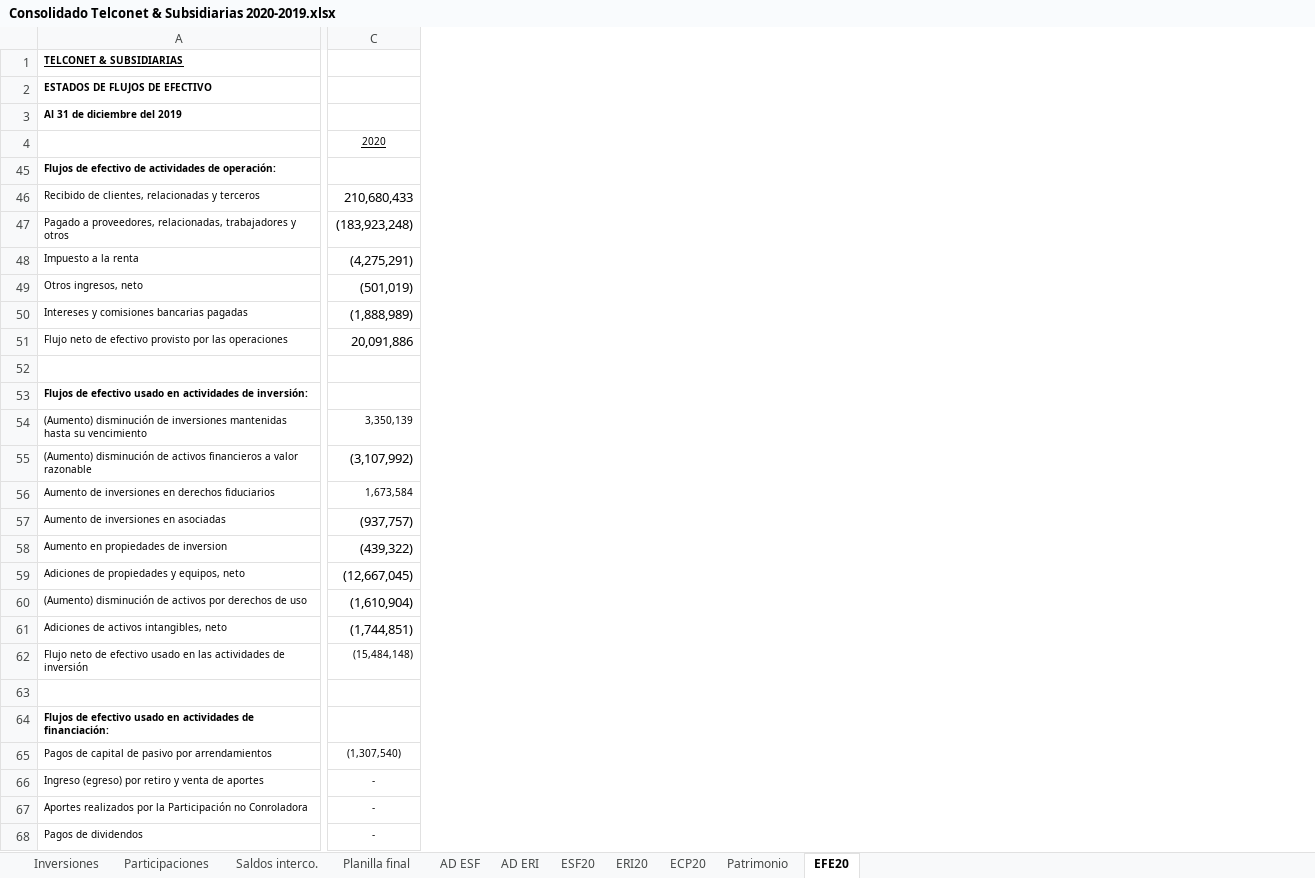
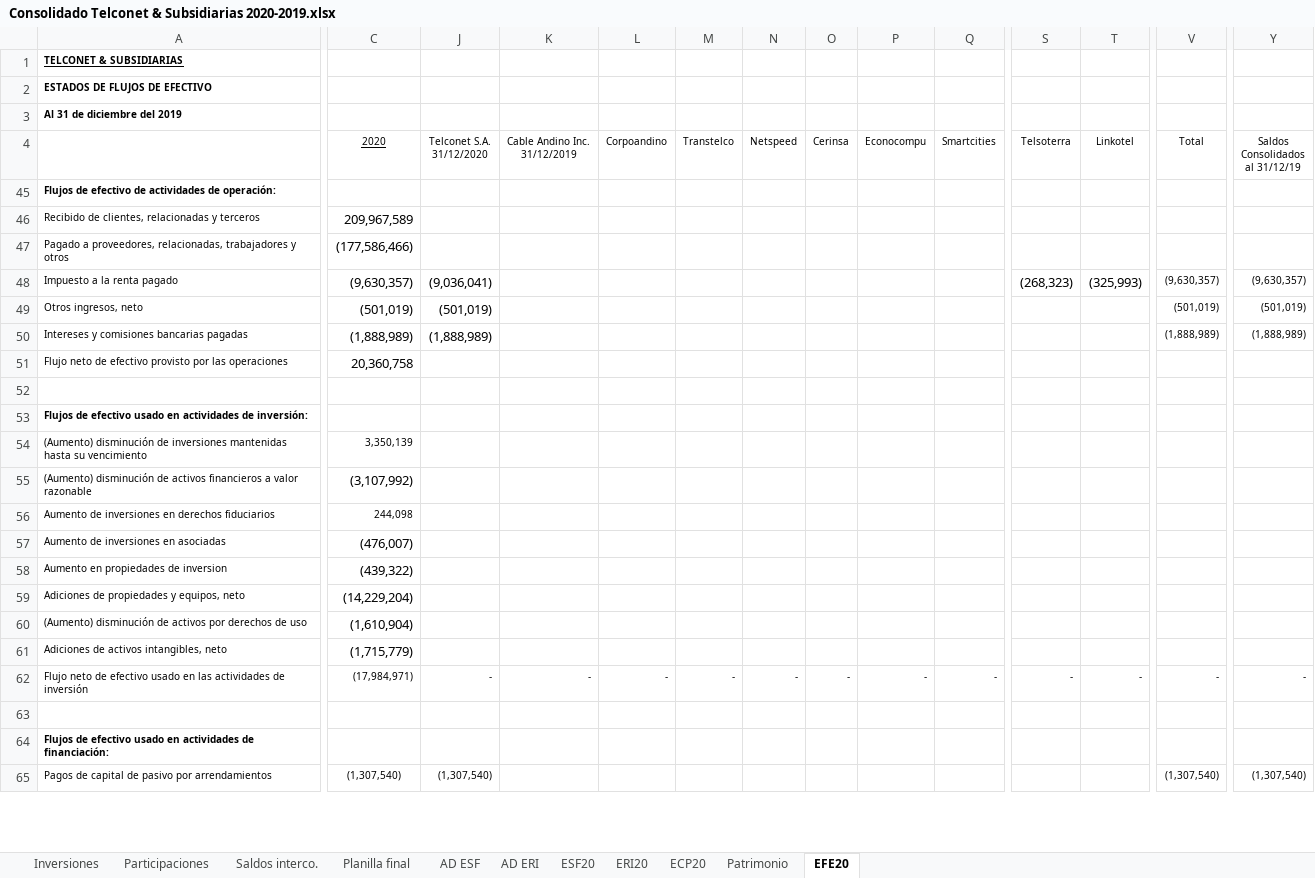
Before and after one commit to Carlosgustavoalmeida/consolidados, an Excel workbook: Consolidado Telconet & Subsidiarias 2020-2019.xlsx, sheet EFE20, drawn as a sheet; only a part is shown, gaps mark what is left out; values as stored, in another font and other column widths than the file's, no borders; removed rows and columns are numbered as before the commit, all else as after; rows hold the shown columns only; the diff covers the shown part only; the diff names each change by its address in the sheet, - before the commit and + after, or states it on an @@ line.

Commit message:
Actualizacion
Cifras conforme a nuevo balance auditado de Telconet

```diff
--- a/Consolidado Telconet & Subsidiarias 2020-2019.xlsx (sheet EFE20)
+++ b/Consolidado Telconet & Subsidiarias 2020-2019.xlsx (sheet EFE20)
@@ column J (Telconet S.A. 31/12/2020) unhidden, rows 49-65: (501,019) | (1,888,989) |  |  |  |  |  |  |  |  |  |  |  | - |  |  | (1,307,540) @@
@@ column K (Cable Andino Inc. 31/12/2019) unhidden, row 62: - @@
@@ column L (Corpoandino) unhidden, row 62: - @@
@@ column M (Transtelco) unhidden, row 62: - @@
@@ column N (Netspeed) unhidden, row 62: - @@
@@ column O (Cerinsa) unhidden, row 62: - @@
@@ column P (Econocompu) unhidden, row 62: - @@
@@ column Q (Smartcities) unhidden, row 62: - @@
@@ column S (Telsoterra) unhidden, row 62: - @@
@@ column T (Linkotel) unhidden, row 62: - @@
@@ column V (Total) unhidden, rows 49-65: (501,019) | (1,888,989) |  |  |  |  |  |  |  |  |  |  |  | - |  |  | (1,307,540) @@
@@ column Y (Saldos Consolidados al 31/12/19) unhidden, rows 49-65: (501,019) | (1,888,989) |  |  |  |  |  |  |  |  |  |  |  | - |  |  | (1,307,540) @@
-C46 (2020): 210,680,433
+C46 (2020): 209,967,589
-C47 (2020): (183,923,248)
+C47 (2020): (177,586,466)
-row 48: Impuesto a la renta | (4,275,291)
+row 48: Impuesto a la renta pagado | (9,630,357) | (9,036,041) |  |  |  |  |  |  |  | (268,323) | (325,993) | (9,630,357) | (9,630,357)
-C51 (2020): 20,091,886
+C51 (2020): 20,360,758
-C56 (2020): 1,673,584
+C56 (2020): 244,098
-C57 (2020): (937,757)
+C57 (2020): (476,007)
-C59 (2020): (12,667,045)
+C59 (2020): (14,229,204)
-C61 (2020): (1,744,851)
+C61 (2020): (1,715,779)
-C62 (2020): (15,484,148)
+C62 (2020): (17,984,971)
@@ row 66 hidden: Ingreso (egreso) por retiro y venta de aportes | - @@
@@ row 67 hidden: Aportes realizados por la Participación no Conroladora | - @@
@@ row 68 hidden: Pagos de dividendos | - @@
```
Also changed, not shown: 4 added columns, 11 edited cells and cell formats elsewhere in this sheet, sheet ESF20, sheet Planilla final, sheet ERI20, sheet Patrimonio, sheet ECP20, sheet Participaciones, 1 more sheet, formulas that keep their value, hidden cells, Combinado 2020/Telconet EFs combinado 2020-2019.xlsx, 2 other files.
